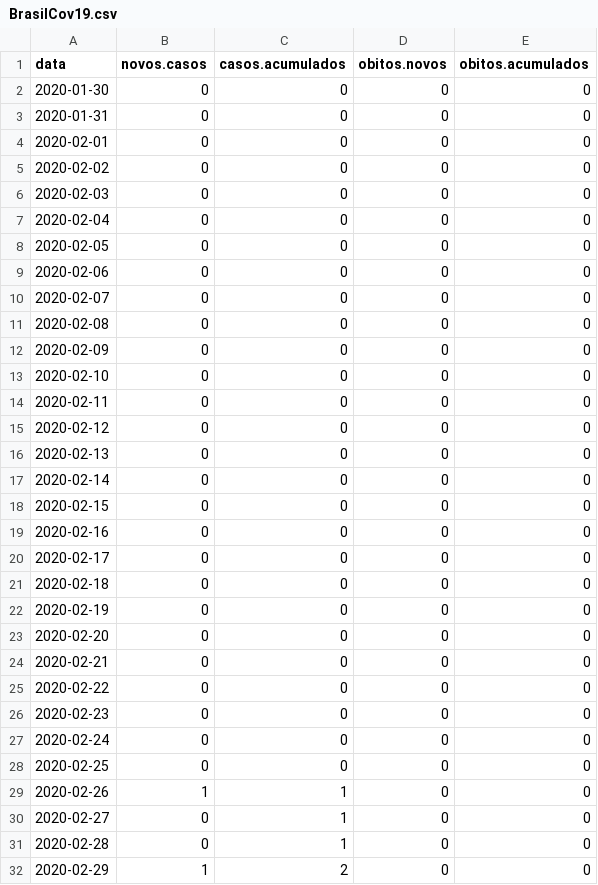
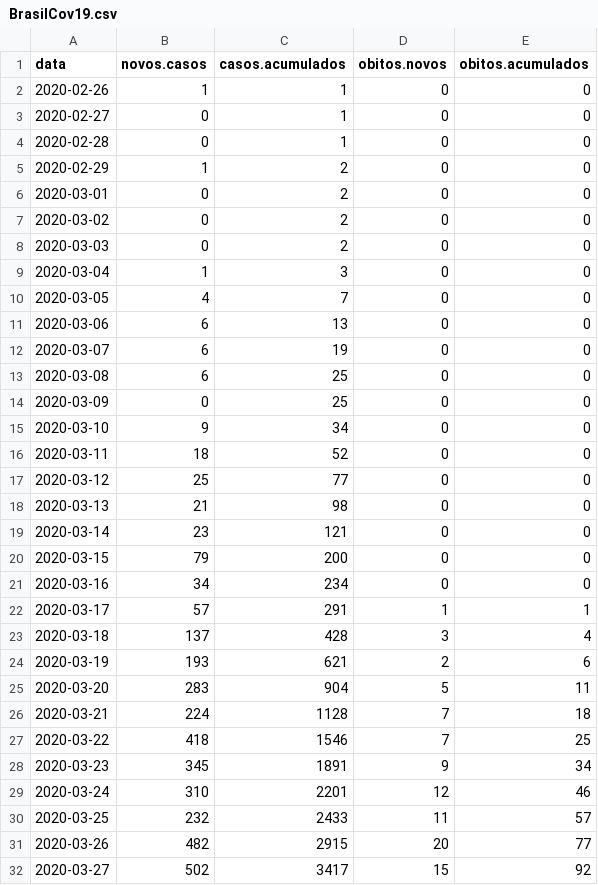
Before and after one commit to covid19br/reports, a CSV file: dados/BrasilCov19.csv, drawn as a sheet; only a part is shown; the shorter side is filled out with more unchanged rows; the diff covers the shown part only.

```diff
--- a/dados/BrasilCov19.csv
+++ b/dados/BrasilCov19.csv
@@ -1,29 +1,2 @@
 "data","novos.casos","casos.acumulados","obitos.novos","obitos.acumulados"
-2020-01-30,0,0,0,0
-2020-01-31,0,0,0,0
-2020-02-01,0,0,0,0
-2020-02-02,0,0,0,0
-2020-02-03,0,0,0,0
-2020-02-04,0,0,0,0
-2020-02-05,0,0,0,0
-2020-02-06,0,0,0,0
-2020-02-07,0,0,0,0
-2020-02-08,0,0,0,0
-2020-02-09,0,0,0,0
-2020-02-10,0,0,0,0
-2020-02-11,0,0,0,0
-2020-02-12,0,0,0,0
-2020-02-13,0,0,0,0
-2020-02-14,0,0,0,0
-2020-02-15,0,0,0,0
-2020-02-16,0,0,0,0
-2020-02-17,0,0,0,0
-2020-02-18,0,0,0,0
-2020-02-19,0,0,0,0
-2020-02-20,0,0,0,0
-2020-02-21,0,0,0,0
-2020-02-22,0,0,0,0
-2020-02-23,0,0,0,0
-2020-02-24,0,0,0,0
-2020-02-25,0,0,0,0
 2020-02-26,1,1,0,0
```
Also changed, not shown: 1 added row elsewhere in this file, dados/EstadosCov19.csv, 2 other files.
